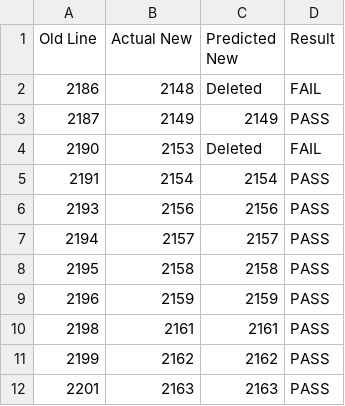
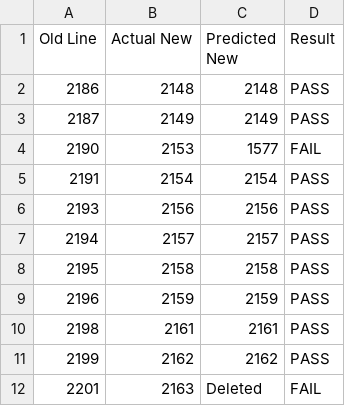
Before and after one commit to Roldan39/comp3310-lhdiff-python, a CSV file: output/GC_report.csv, drawn as a sheet.

```diff
--- a/output/GC_report.csv
+++ b/output/GC_report.csv
@@ -1,5 +1,5 @@
 Old Line,Actual New,Predicted New,Result
-2186,2148,Deleted,FAIL
+2186,2148,2148,PASS
 2187,2149,2149,PASS
-2190,2153,Deleted,FAIL
+2190,2153,1577,FAIL
 2191,2154,2154,PASS
@@ -11,2 +11,2 @@ Old Line,Actual New,Predicted New,Result
 2199,2162,2162,PASS
-2201,2163,2163,PASS
+2201,2163,Deleted,FAIL
```
Also changed, not shown: output/ASTResolving_report.csv, output/CompilationUnitDocumentProvider_report.csv, 14 other files.
